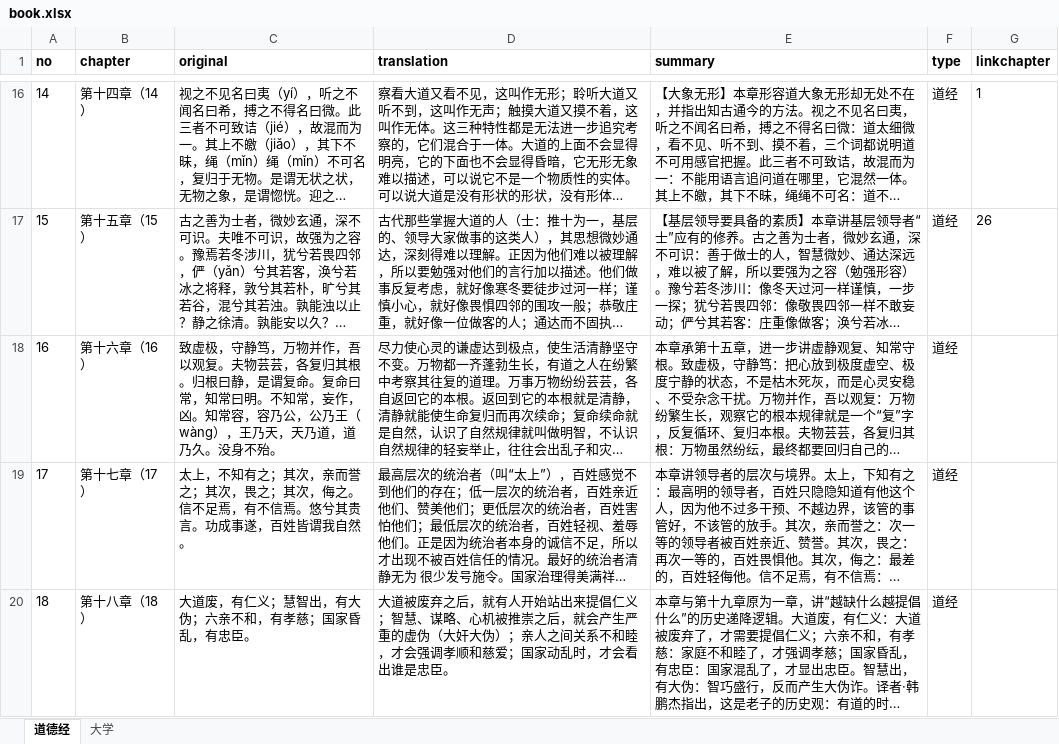
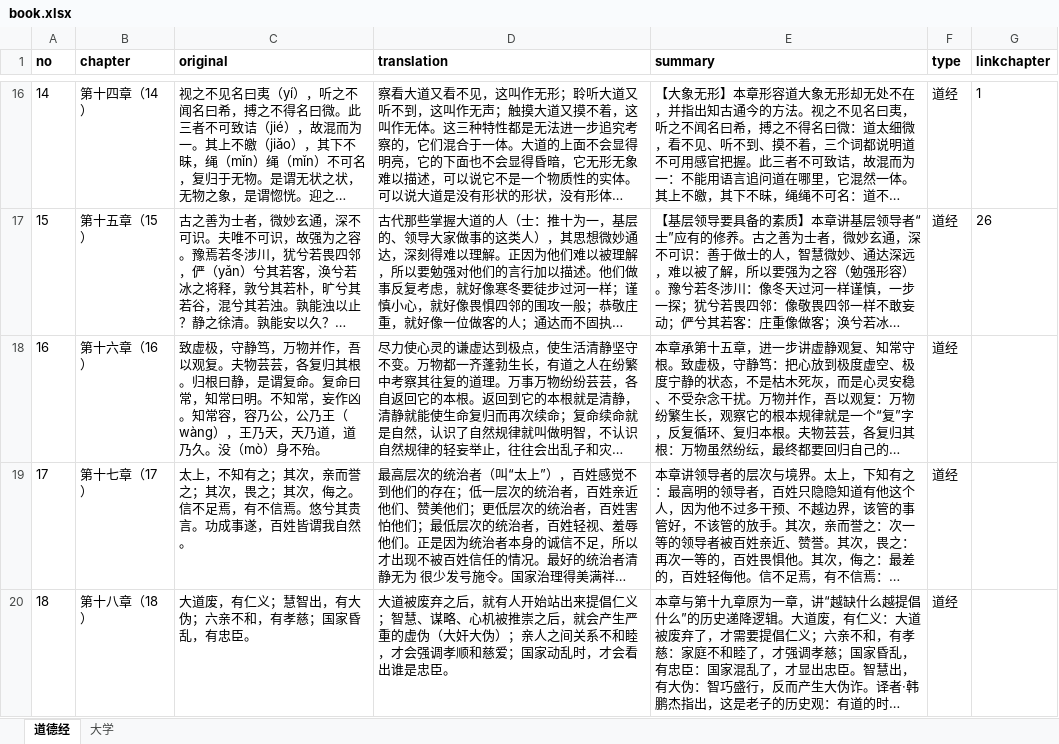
Before and after one commit to viewnn/taoteching, an Excel workbook: book.xlsx, sheet 道德经, drawn as a sheet; only a part is shown, gaps mark what is left out; long unchanged cells end in …; values as stored, in another font and other column widths than the file's, no borders; the diff names each change by its address in the sheet, - before the commit and + after, or states it on an @@ line.

Commit message:
更新book

```diff
--- a/book.xlsx (sheet 道德经)
+++ b/book.xlsx (sheet 道德经)
-C18 (original): …常，妄作，凶。知常容，容乃公，公乃王（wàng），王乃天，天乃道，道乃久。没身不殆。
+C18 (original): …常，妄作凶。知常容，容乃公，公乃王（wàng），王乃天，天乃道，道乃久。没（mò）身不殆。
```
